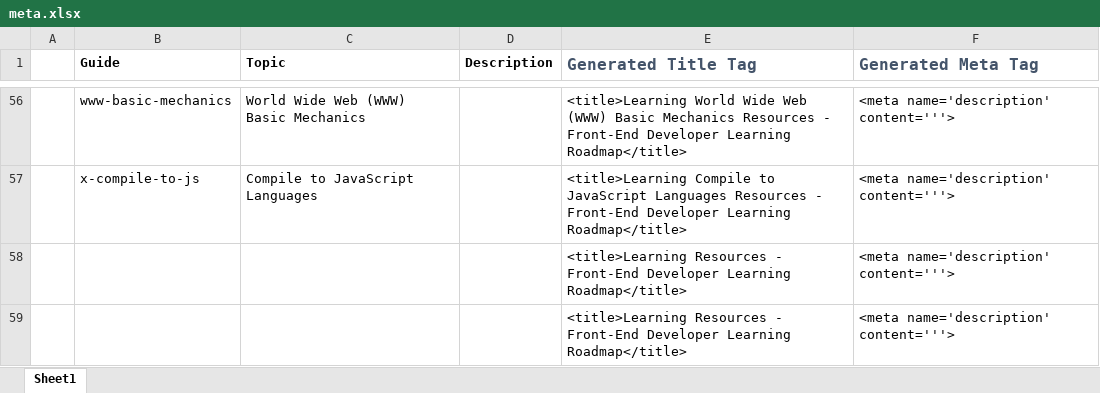
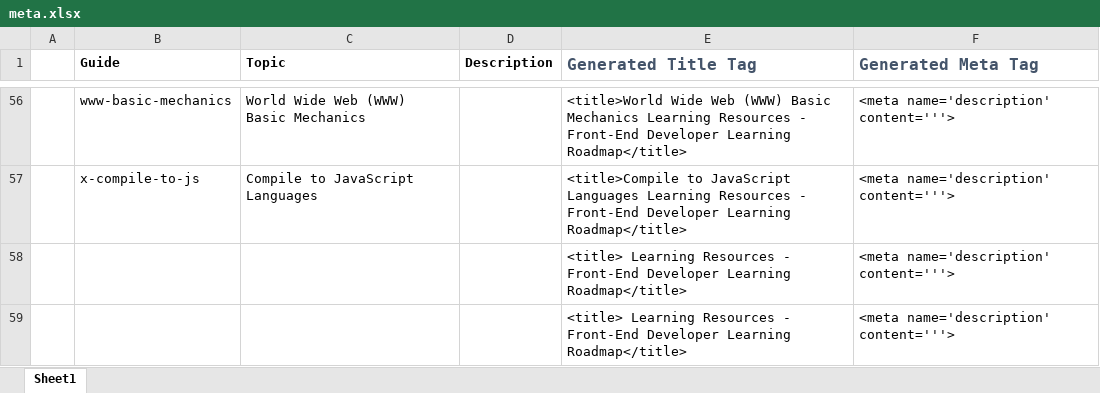
Before and after one commit to FrontendMasters/learning-roadmap, an Excel workbook: meta.xlsx, sheet Sheet1, drawn as a sheet; only a part is shown, gaps mark what is left out; values as stored, in another font and other column widths than the file's, no borders; the diff covers the shown part only; the diff names each change by its address in the sheet, - before the commit and + after, or states it on an @@ line.

Commit message:
Start updating SEO-friendly titles

```diff
--- a/meta.xlsx (sheet Sheet1)
+++ b/meta.xlsx (sheet Sheet1)
-E56 (Generated Title Tag): <title>Learning World Wide Web (WWW) Basic Mechanics Resources -…
+E56 (Generated Title Tag): <title>World Wide Web (WWW) Basic Mechanics Learning Resources -…
-E57 (Generated Title Tag): <title>Learning Compile to JavaScript Languages Resources -…
+E57 (Generated Title Tag): <title>Compile to JavaScript Languages Learning Resources -…
-E58:E59 (Generated Title Tag): <title>Learning Resources -…
+E58:E59 (Generated Title Tag): <title> Learning Resources -…
```
Also changed, not shown: 55 edited cells elsewhere in this sheet, 12 other files.
